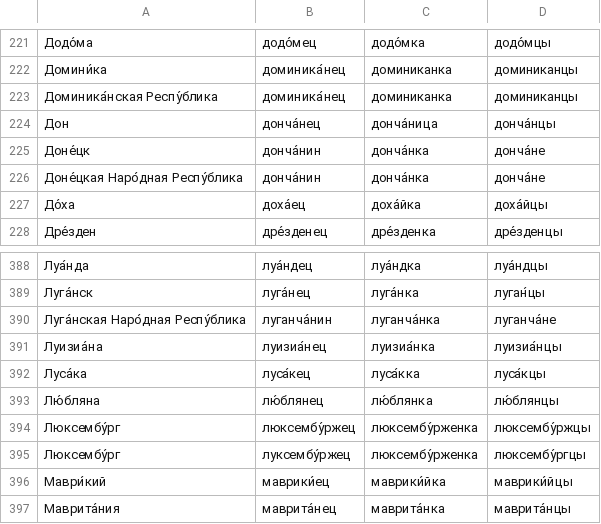
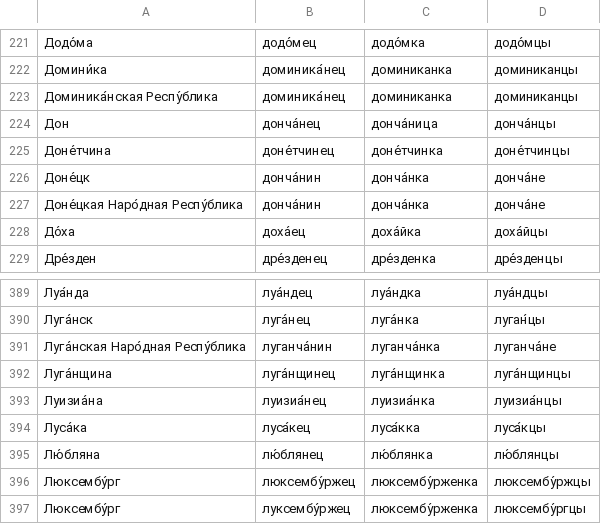
Before and after one commit to bzaar/demonyms, a TSV file: dom.tsv, drawn as a sheet; only a part is shown, gaps mark what is left out; the shorter side is filled out with more unchanged rows; the diff names each change by its address in the sheet, - before the commit and + after, or states it on an @@ line.

Commit message:
Update dom.tsv

```diff
--- a/dom.tsv
+++ b/dom.tsv
+row 225: Доне́тчина | доне́тчинец | доне́тчинка | доне́тчинцы
+row 392: Луга́нщина | луга́нщинец | луга́нщинка | луга́нщинцы
```
